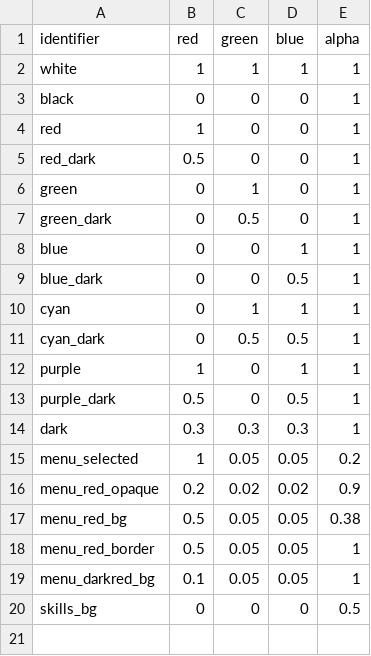
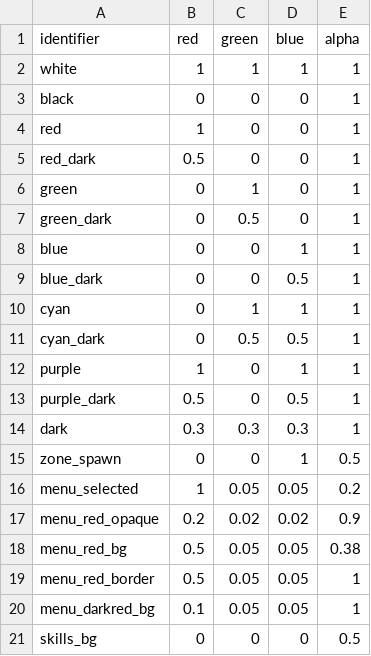
Before and after one commit to jazztickets/esdf, a TSV file: working/tables/colors.tsv, drawn as a sheet; the diff names each change by its address in the sheet, - before the commit and + after, or states it on an @@ line.

Commit message:
added depth test to render list added zone drawing

```diff
--- a/working/tables/colors.tsv
+++ b/working/tables/colors.tsv
+row 15: zone_spawn | 0 | 0 | 1 | 0.5
```
Also changed, not shown: working/stats/renders.tsv, 9 other files.
